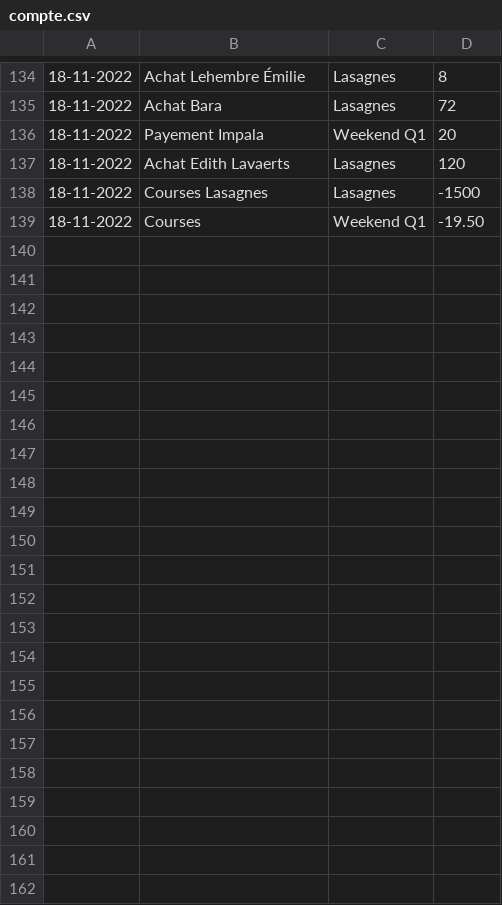
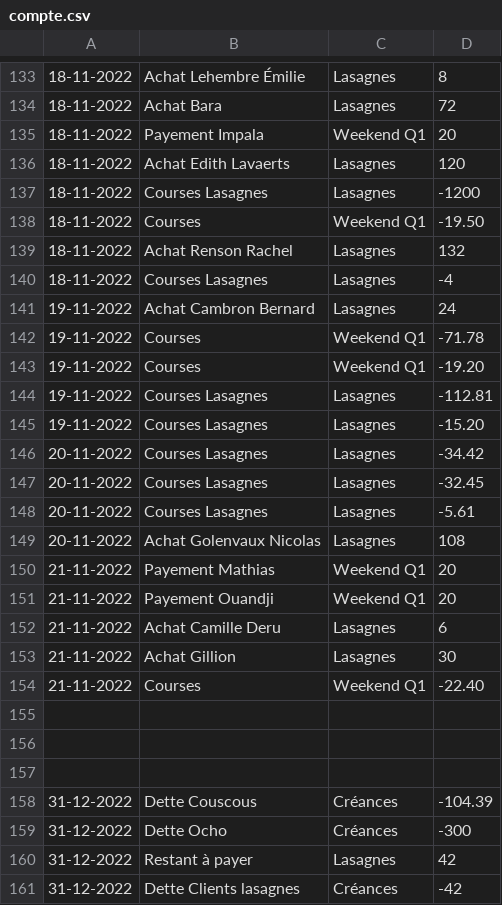
Before and after one commit to MaximeGodfriaux/ComptesPi2, a CSV file: csv_files/compte.csv, drawn as a sheet; only a part is shown, gaps mark what is left out; the diff covers the shown part only.

```diff
--- a/csv_files/compte.csv
+++ b/csv_files/compte.csv
@@ -137,3 +136,26 @@
 18-11-2022,Achat Edith Lavaerts,Lasagnes,120
-18-11-2022,Courses Lasagnes,Lasagnes,-1500
+18-11-2022,Courses Lasagnes,Lasagnes,-1200
 18-11-2022,Courses,Weekend Q1,-19.50
+18-11-2022,Achat Renson Rachel,Lasagnes,132
+18-11-2022,Courses Lasagnes,Lasagnes,-4
+19-11-2022,Achat Cambron Bernard,Lasagnes,24
+19-11-2022,Courses,Weekend Q1,-71.78
+19-11-2022,Courses,Weekend Q1,-19.20
+19-11-2022,Courses Lasagnes,Lasagnes,-112.81
+19-11-2022,Courses Lasagnes,Lasagnes,-15.20
+20-11-2022,Courses Lasagnes,Lasagnes,-34.42
+20-11-2022,Courses Lasagnes,Lasagnes,-32.45
+20-11-2022,Courses Lasagnes,Lasagnes,-5.61
+20-11-2022,Achat Golenvaux Nicolas,Lasagnes,108
+21-11-2022,Payement Mathias,Weekend Q1,20
+21-11-2022,Payement Ouandji,Weekend Q1,20
+21-11-2022,Achat Camille Deru,Lasagnes,6
+21-11-2022,Achat Gillion,Lasagnes,30
+21-11-2022,Courses,Weekend Q1,-22.40
+
+
+
+31-12-2022,Dette Couscous,Créances,-104.39
+31-12-2022,Dette Ocho,Créances,-300
+31-12-2022,Restant à payer,Lasagnes,42
+31-12-2022,Dette Clients lasagnes,Créances,-42
```
Also changed, not shown: 1 removed row elsewhere in this file, csv_files/cash.csv, 17 other files.
